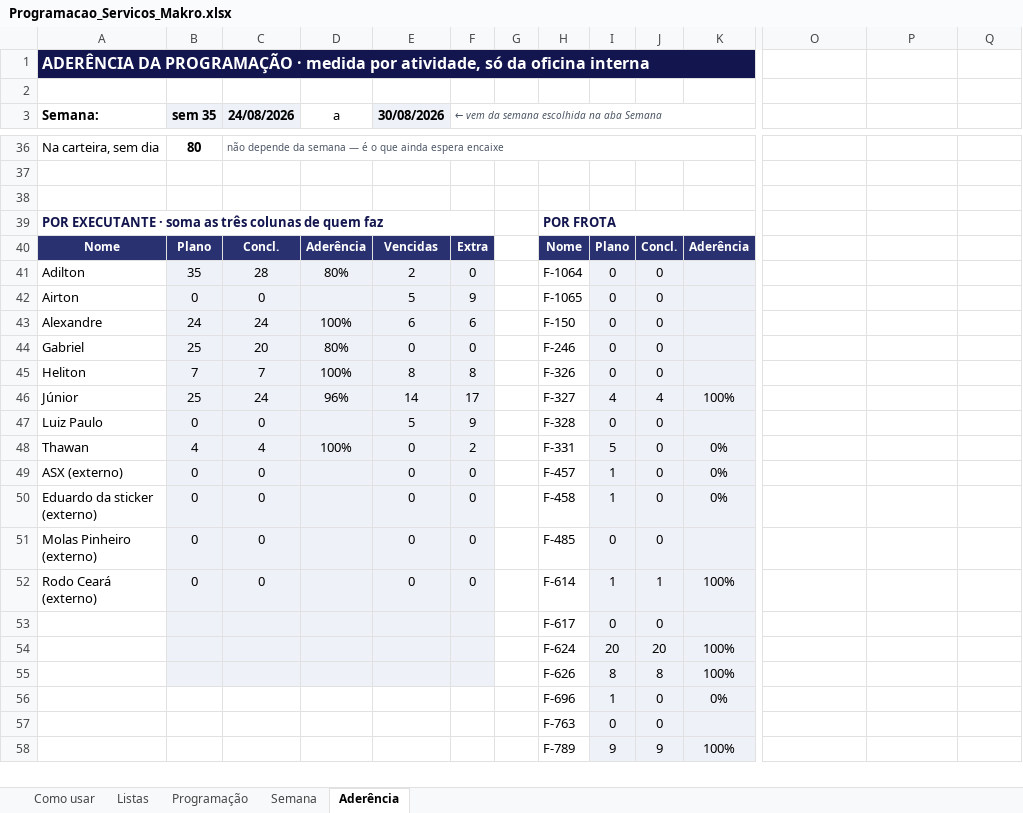
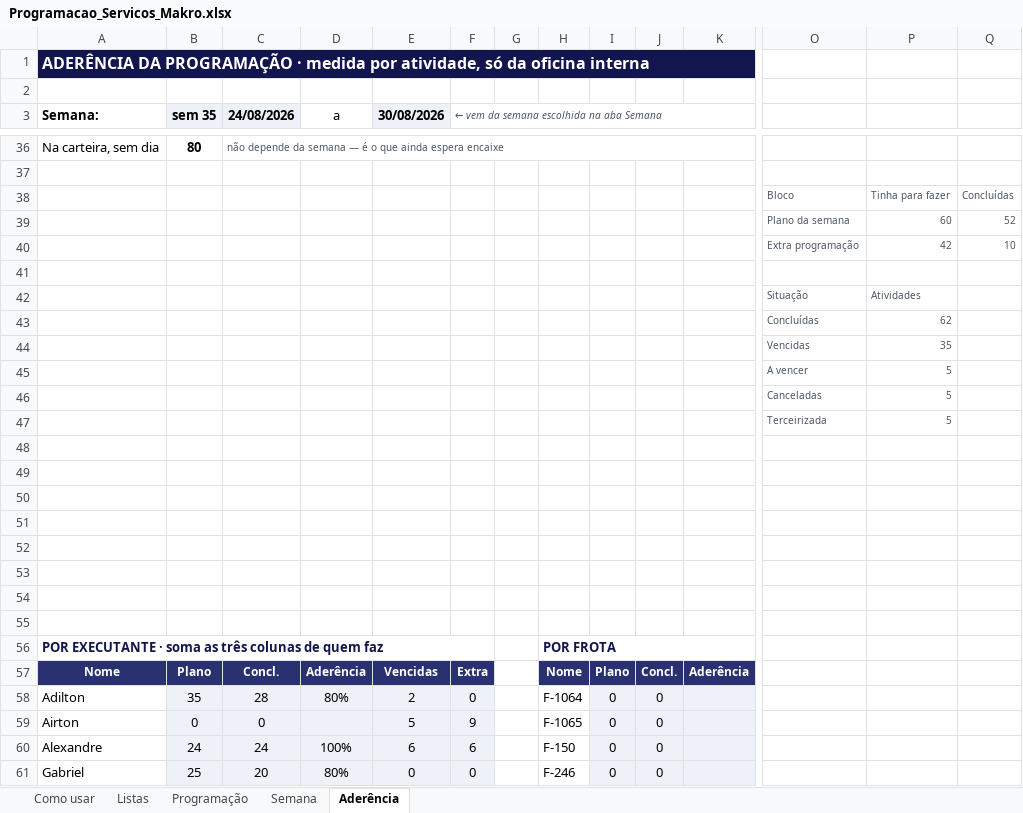
Before and after one commit to zodkaps/gestaomkt, an Excel workbook: planilha/Programacao_Servicos_Makro.xlsx, sheet Aderência, drawn as a sheet; only a part is shown, gaps mark what is left out; the shorter side is filled out with more unchanged rows; values as stored, in another font and other column widths than the file's, no borders; charts and pictures and conditional formats not drawn; rows hold the shown columns only; the diff names each change by its address in the sheet, - before the commit and + after, or states it on an @@ line.

```diff
--- a/planilha/Programacao_Servicos_Makro.xlsx (sheet Aderência)
+++ b/planilha/Programacao_Servicos_Makro.xlsx (sheet Aderência)
+row 38:  |  |  |  |  |  |  |  |  |  |  | Bloco | Tinha para fazer | Concluídas
+row 39:  |  |  |  |  |  |  |  |  |  |  | Plano da semana | 60 | 52
+row 40:  |  |  |  |  |  |  |  |  |  |  | Extra programação | 42 | 10
+row 41: (empty)
+row 42:  |  |  |  |  |  |  |  |  |  |  | Situação | Atividades
+row 43:  |  |  |  |  |  |  |  |  |  |  | Concluídas | 62
+row 44:  |  |  |  |  |  |  |  |  |  |  | Vencidas | 35
+row 45:  |  |  |  |  |  |  |  |  |  |  | A vencer | 5
+row 46:  |  |  |  |  |  |  |  |  |  |  | Canceladas | 5
+row 47:  |  |  |  |  |  |  |  |  |  |  | Terceirizada | 5
+row 48: (empty)
+row 49: (empty)
+row 50: (empty)
+row 51: (empty)
+row 52: (empty)
+row 53: (empty)
+row 54: (empty)
```
Also changed, not shown: sheet Programação, sheet Como usar, sheet Listas, formulas that keep their value, charts or pictures, 2 other files.
